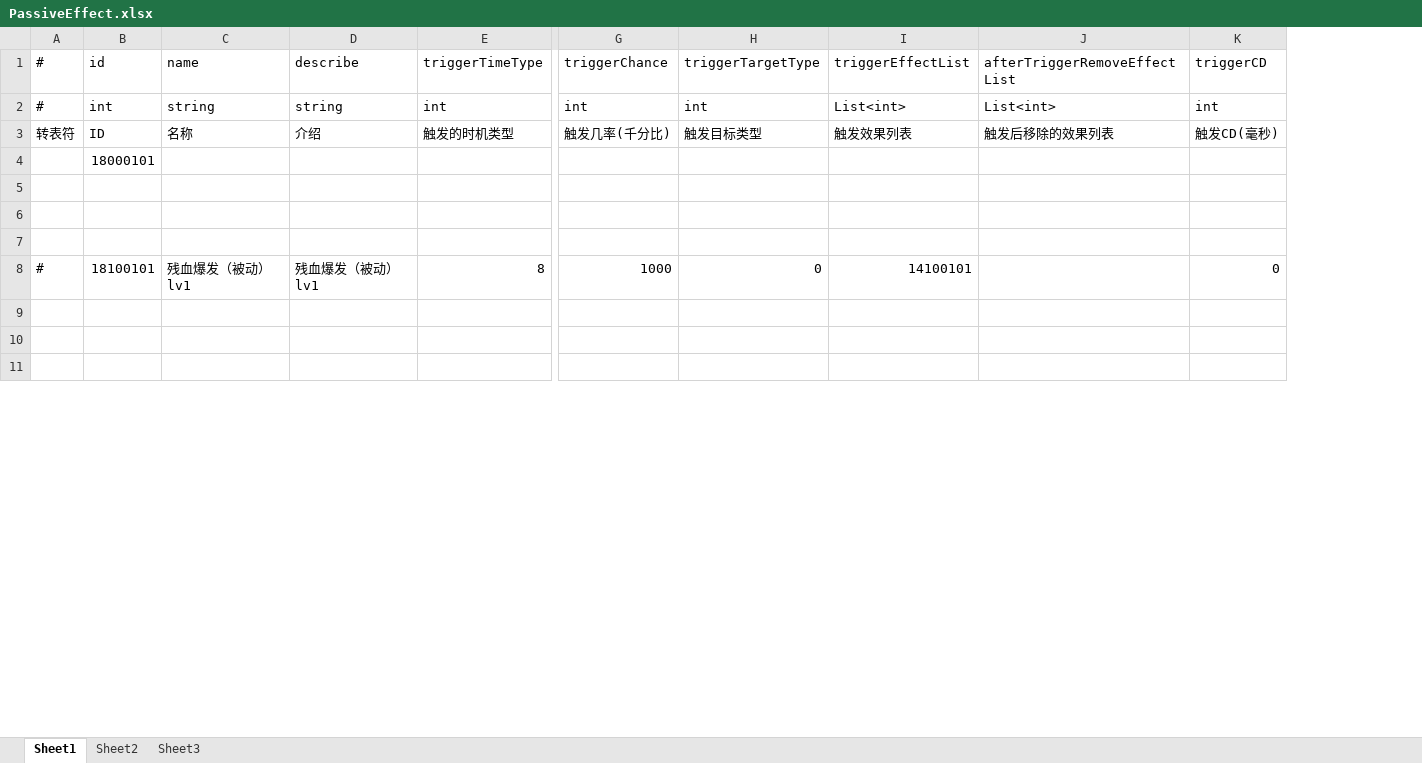
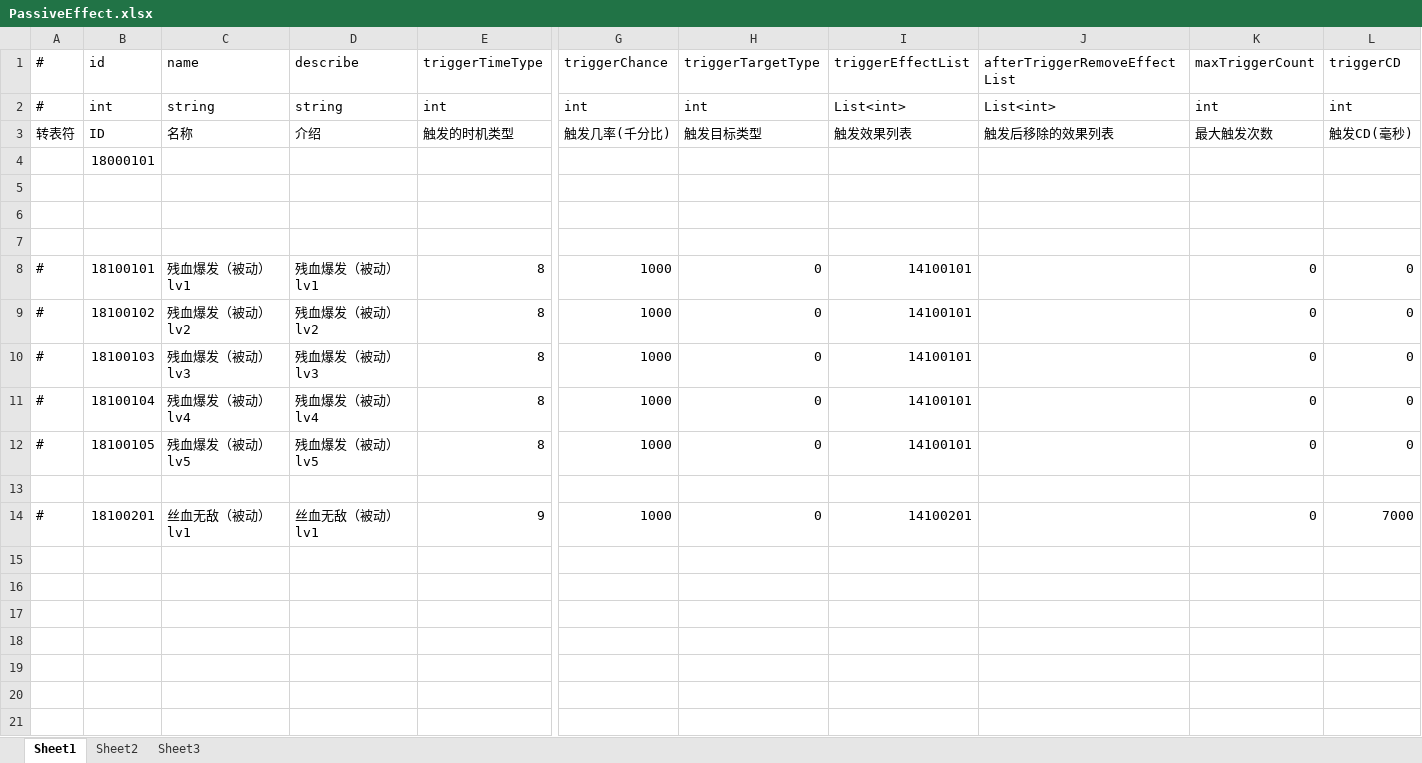
Before and after one commit to thanklzhang/001_GameFramework_Config, an Excel workbook: data_config/PassiveEffect.xlsx, sheet Sheet1, drawn as a sheet; only a part is shown, gaps mark what is left out; values as stored, in another font and other column widths than the file's, no borders; rows hold the shown columns only; the diff names each change by its address in the sheet, - before the commit and + after, or states it on an @@ line.

```diff
--- a/data_config/PassiveEffect.xlsx (sheet Sheet1)
+++ b/data_config/PassiveEffect.xlsx (sheet Sheet1)
+column K (maxTriggerCount), rows 2-8: int | 最大触发次数 |  |  |  |  | 0
+row 9: # | 18100102 | 残血爆发（被动）lv2 | 残血爆发（被动）lv2 | 8 | 1000 | 0 | 14100101 |  | 0 | 0
+row 10: # | 18100103 | 残血爆发（被动）lv3 | 残血爆发（被动）lv3 | 8 | 1000 | 0 | 14100101 |  | 0 | 0
+row 11: # | 18100104 | 残血爆发（被动）lv4 | 残血爆发（被动）lv4 | 8 | 1000 | 0 | 14100101 |  | 0 | 0
+row 12: # | 18100105 | 残血爆发（被动）lv5 | 残血爆发（被动）lv5 | 8 | 1000 | 0 | 14100101 |  | 0 | 0
+row 13: (empty)
+row 14: # | 18100201 | 丝血无敌（被动）lv1 | 丝血无敌（被动）lv1 | 9 | 1000 | 0 | 14100201 |  | 0 | 7000
+row 15: (empty)
+row 16: (empty)
+row 17: (empty)
+row 18: (empty)
```
Also changed, not shown: data_config/BuffEffect.xlsx, data_config/EntityInfo.xlsx, 5 other files.
